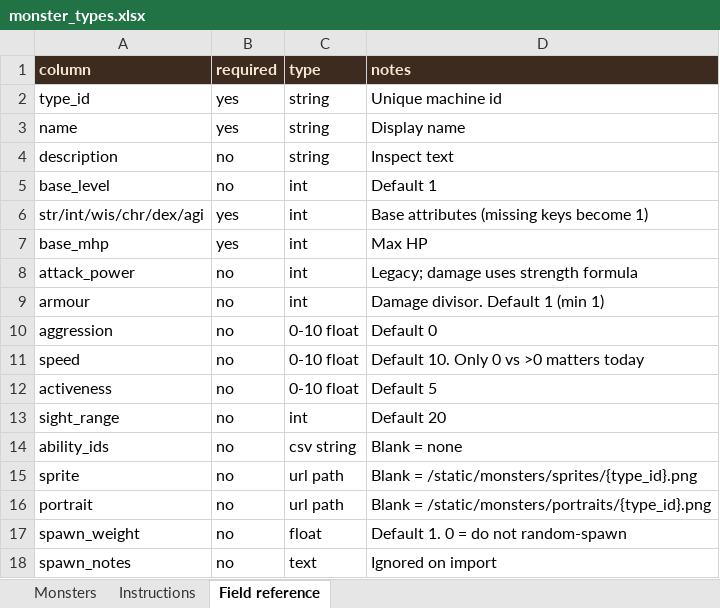
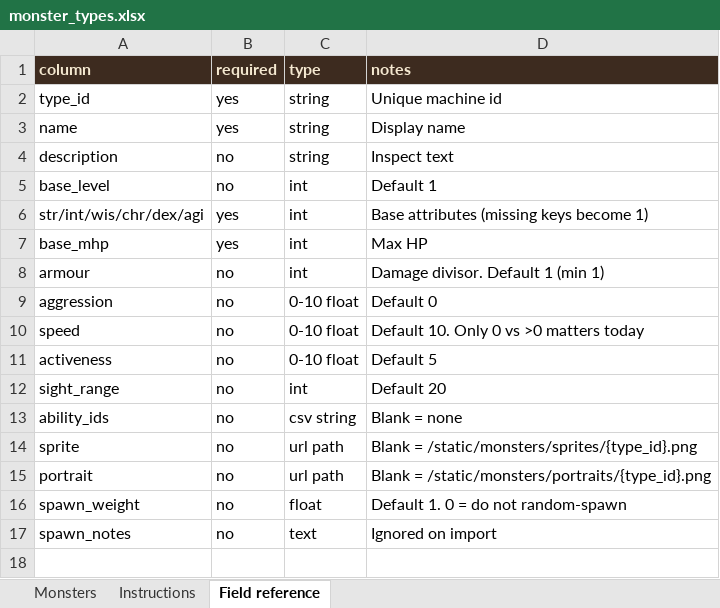
Before and after one commit to basilfish505/dungeon-console, an Excel workbook: monster_types.xlsx, sheet Field reference, drawn as a sheet; values as stored, in another font and other column widths than the file's, no borders; the diff names each change by its address in the sheet, - before the commit and + after, or states it on an @@ line.

```diff
--- a/monster_types.xlsx (sheet Field reference)
+++ b/monster_types.xlsx (sheet Field reference)
-row 8: attack_power | no | int | Legacy; damage uses strength formula
```
Also changed, not shown: sheet Monsters, sheet Instructions.
